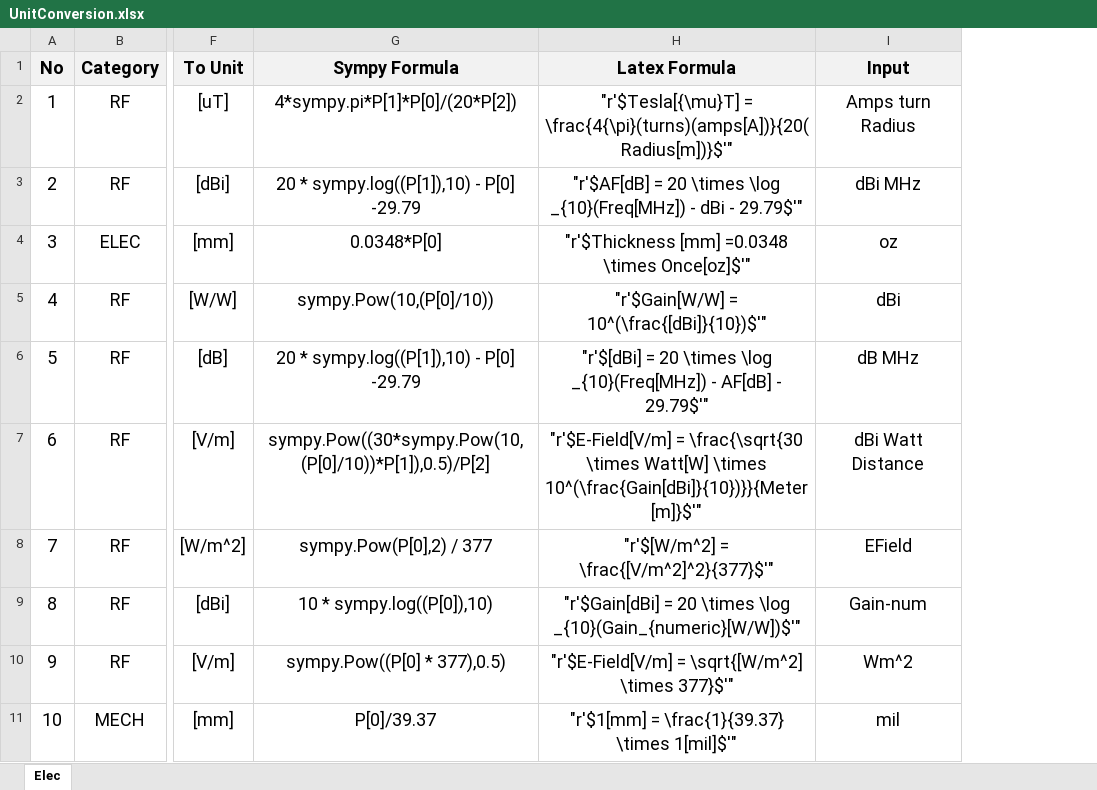
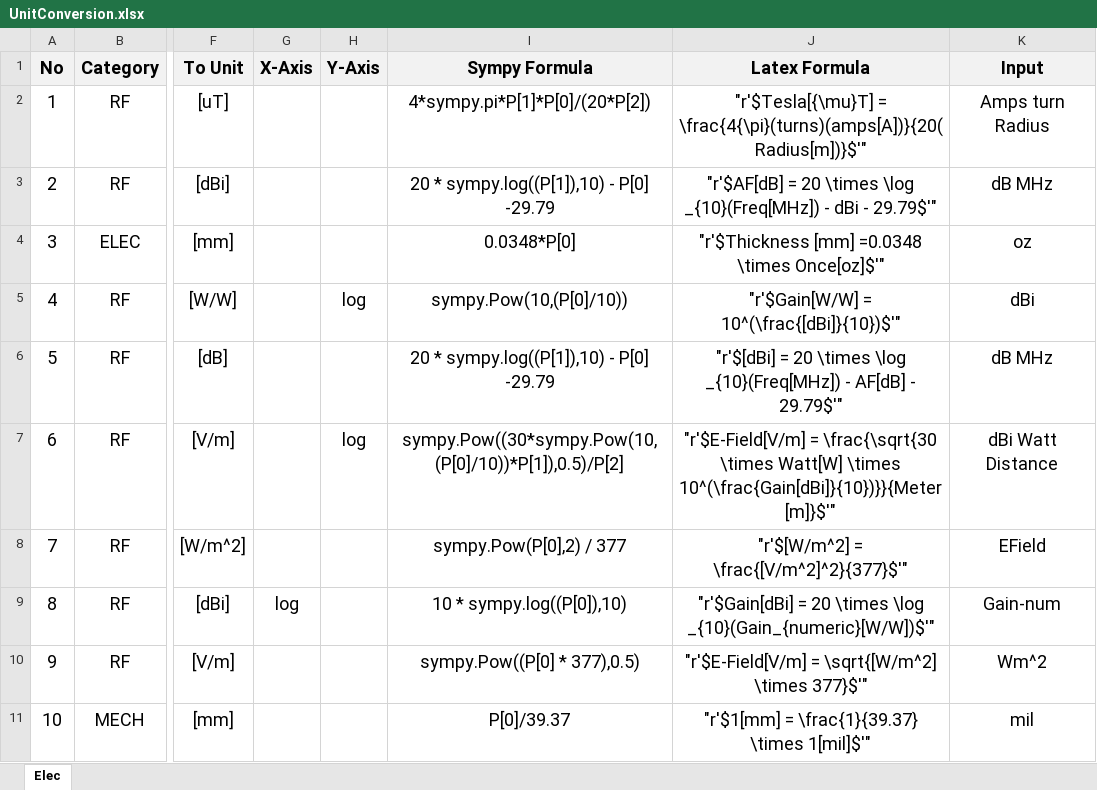
Before and after one commit to pekepeke312/PhotonicTool, an Excel workbook: Converter/assets/UnitConversion.xlsx, sheet Elec, drawn as a sheet; only a part is shown, gaps mark what is left out; values as stored, in another font and other column widths than the file's, no borders; addresses are those after the commit; the diff covers the shown part only; the diff names each change by its address in the sheet, - before the commit and + after, or states it on an @@ line.

```diff
--- a/Converter/assets/UnitConversion.xlsx (sheet Elec)
+++ b/Converter/assets/UnitConversion.xlsx (sheet Elec)
+column G (X-Axis), row 9: log
+column H (Y-Axis), rows 5-7: log |  | log
-K3 (Input): dBi MHz
+K3 (Input): dB MHz
```
Also changed, not shown: 21 added rows and 3 edited cells elsewhere in this sheet, 5 other files.
